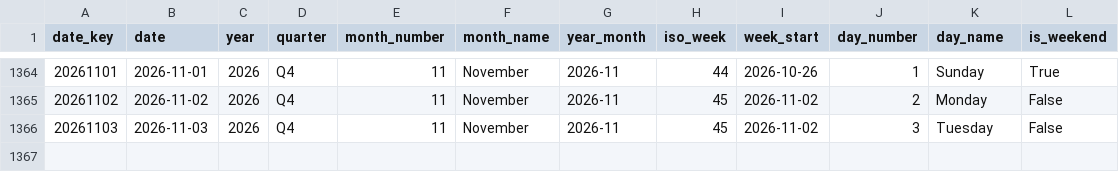
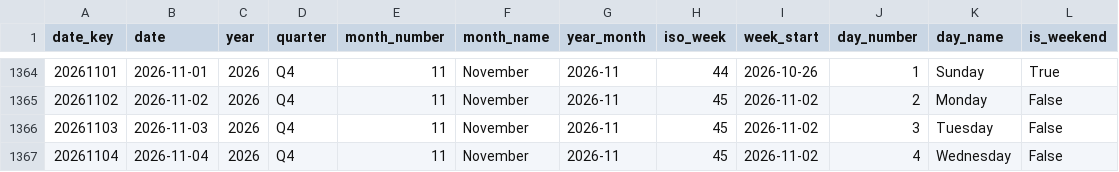
Before and after one commit to italofvaz/european-job-market-analysis, a CSV file: data/processed/dim_date.csv, drawn as a sheet; only a part is shown, gaps mark what is left out; the diff names each change by its address in the sheet, - before the commit and + after, or states it on an @@ line.

```diff
--- a/data/processed/dim_date.csv
+++ b/data/processed/dim_date.csv
+row 1367: 20261104 | 2026-11-04 | 2026 | Q4 | 11 | November | 2026-11 | 45 | 2026-11-02 | 4 | Wednesday | False
```
Also changed, not shown: data/logs/collection_runs.csv, data/processed/bridge_job_skills.csv, 11 other files.
